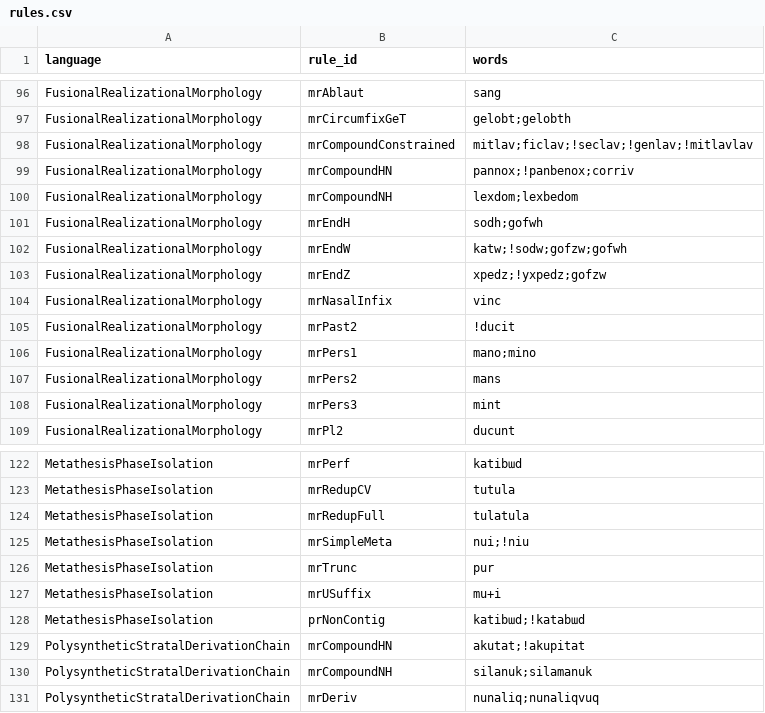
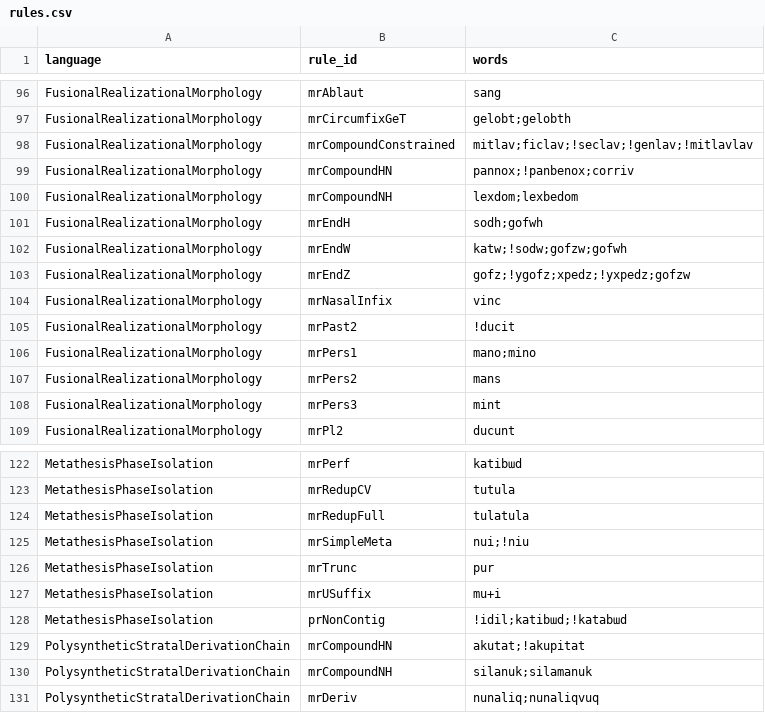
Before and after one commit to sillsdev/machine, a CSV file: conformance/rules.csv, drawn as a sheet; only a part is shown, gaps mark what is left out.

```diff
--- a/conformance/rules.csv
+++ b/conformance/rules.csv
@@ -102,3 +102,3 @@ FusionalRealizationalMorphology,mrEndH,sodh;gofwh
 FusionalRealizationalMorphology,mrEndW,katw;!sodw;gofzw;gofwh
-FusionalRealizationalMorphology,mrEndZ,xpedz;!yxpedz;gofzw
+FusionalRealizationalMorphology,mrEndZ,gofz;!ygofz;xpedz;!yxpedz;gofzw
 FusionalRealizationalMorphology,mrNasalInfix,vinc
@@ -127,3 +127,3 @@ MetathesisPhaseIsolation,mrTrunc,pur
 MetathesisPhaseIsolation,mrUSuffix,mu+i
-MetathesisPhaseIsolation,prNonContig,katibɯd;!katabɯd
+MetathesisPhaseIsolation,prNonContig,!idil;katibɯd;!katabɯd
 PolysyntheticStratalDerivationChain,mrCompoundHN,akutat;!akupitat
```
Also changed, not shown: conformance/construct-claim-corroboration.tsv, conformance/coverage.csv, 50 other files.
